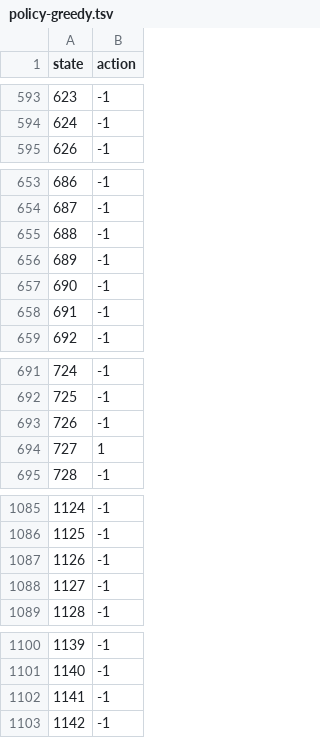
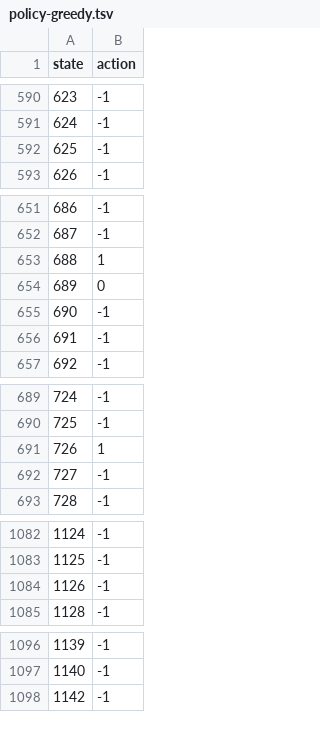
Before and after one commit to pbhise9/dx704-project-08, a TSV file: policy-greedy.tsv, drawn as a sheet; only a part is shown, gaps mark what is left out; the diff covers the shown part only.

```diff
--- a/policy-greedy.tsv
+++ b/policy-greedy.tsv
@@ -594,2 +591,3 @@ state	action
 624	-1
+625	-1
 626	-1
@@ -654,4 +652,4 @@ state	action
 687	-1
-688	-1
-689	-1
+688	1
+689	0
 690	-1
@@ -692,4 +690,4 @@ state	action
 725	-1
-726	-1
-727	1
+726	1
+727	-1
 728	-1
@@ -1087,3 +1084,2 @@ state	action
 1126	-1
-1127	-1
 1128	-1
@@ -1101,3 +1097,2 @@ state	action
 1140	-1
-1141	-1
 1142	-1
```
Also changed, not shown: 6 added rows, 16 removed rows and 19 edited cells elsewhere in this file, log-random.tsv, q-random.tsv, 3 other files.
